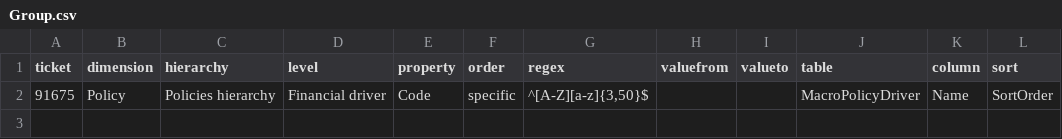
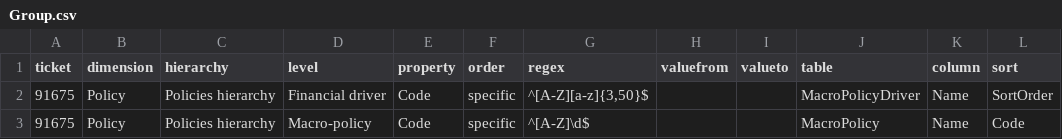
Before and after one commit to Seddryck/NBi, a CSV file: NBi.Testing/Acceptance/GenbiL/Resources/Group.csv, drawn as a sheet.

Commit message:
New try (bis)

```diff
--- a/NBi.Testing/Acceptance/GenbiL/Resources/Group.csv
+++ b/NBi.Testing/Acceptance/GenbiL/Resources/Group.csv
@@ -2 +2,2 @@
 91675;Policy;Policies hierarchy;Financial driver;Code;specific;^[A-Z][a-z]{3,50}$;;;MacroPolicyDriver;Name;SortOrder
+91675;Policy;Policies hierarchy;Macro-policy;Code;specific;^[A-Z]\d$;;;MacroPolicy;Name;Code
```
